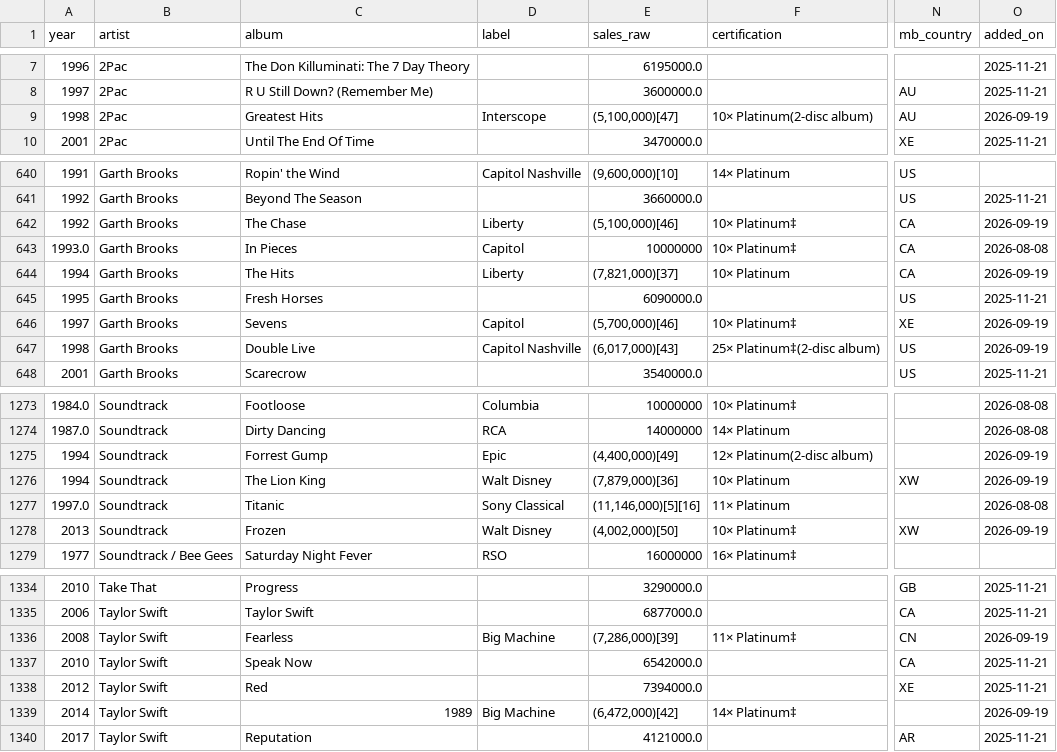
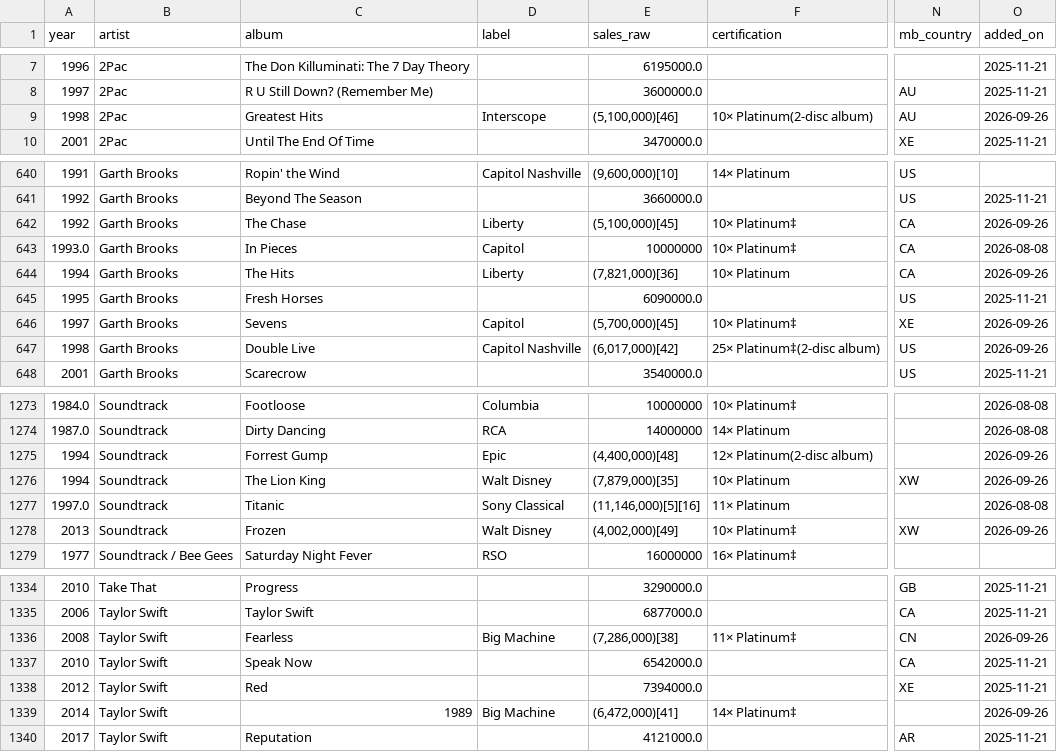
Before and after one commit to 66fishmarket-droid/STRUMOTDSeedGen, a CSV file: data/albums_canon.csv, drawn as a sheet; only a part is shown, gaps mark what is left out; the diff covers the shown part only; the diff names each change by its address in the sheet, - before the commit and + after, or states it on an @@ line.

Commit message:
Auto-update albums_canon.csv

```diff
--- a/data/albums_canon.csv
+++ b/data/albums_canon.csv
-E9 (sales_raw): (5,100,000)[47]
+E9 (sales_raw): (5,100,000)[46]
-O9 (added_on): 2026-09-19
+O9 (added_on): 2026-09-26
-E642 (sales_raw): (5,100,000)[46]
+E642 (sales_raw): (5,100,000)[45]
-O642 (added_on): 2026-09-19
+O642 (added_on): 2026-09-26
-E644 (sales_raw): (7,821,000)[37]
+E644 (sales_raw): (7,821,000)[36]
-O644 (added_on): 2026-09-19
+O644 (added_on): 2026-09-26
-E646 (sales_raw): (5,700,000)[46]
+E646 (sales_raw): (5,700,000)[45]
-O646:O647 (added_on): 2026-09-19
+O646:O647 (added_on): 2026-09-26
-E647 (sales_raw): (6,017,000)[43]
+E647 (sales_raw): (6,017,000)[42]
-E1275 (sales_raw): (4,400,000)[49]
+E1275 (sales_raw): (4,400,000)[48]
-O1275:O1276 (added_on): 2026-09-19
+O1275:O1276 (added_on): 2026-09-26
-E1276 (sales_raw): (7,879,000)[36]
+E1276 (sales_raw): (7,879,000)[35]
-E1278 (sales_raw): (4,002,000)[50]
+E1278 (sales_raw): (4,002,000)[49]
-O1278 (added_on): 2026-09-19
+O1278 (added_on): 2026-09-26
-E1336 (sales_raw): (7,286,000)[39]
+E1336 (sales_raw): (7,286,000)[38]
-O1336 (added_on): 2026-09-19
+O1336 (added_on): 2026-09-26
-E1339 (sales_raw): (6,472,000)[42]
+E1339 (sales_raw): (6,472,000)[41]
-O1339 (added_on): 2026-09-19
+O1339 (added_on): 2026-09-26
```
Also changed, not shown: 24 edited cells elsewhere in this file.
